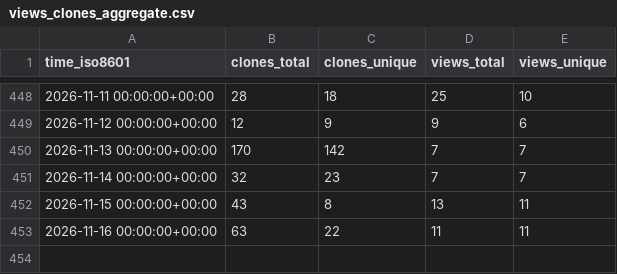
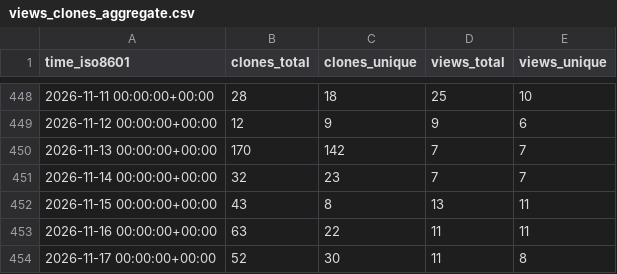
Before and after one commit to alan-turing-institute/autoemulate, a CSV file: alan-turing-institute/autoemulate/ghrs-data/views_clones_aggregate.csv, drawn as a sheet; only a part is shown, gaps mark what is left out.

```diff
--- a/alan-turing-institute/autoemulate/ghrs-data/views_clones_aggregate.csv
+++ b/alan-turing-institute/autoemulate/ghrs-data/views_clones_aggregate.csv
@@ -453 +453,2 @@ time_iso8601,clones_total,clones_unique,views_total,views_unique
 2026-11-16 00:00:00+00:00,63,22,11,11
+2026-11-17 00:00:00+00:00,52,30,11,8
```
Also changed, not shown: 1 other file.
